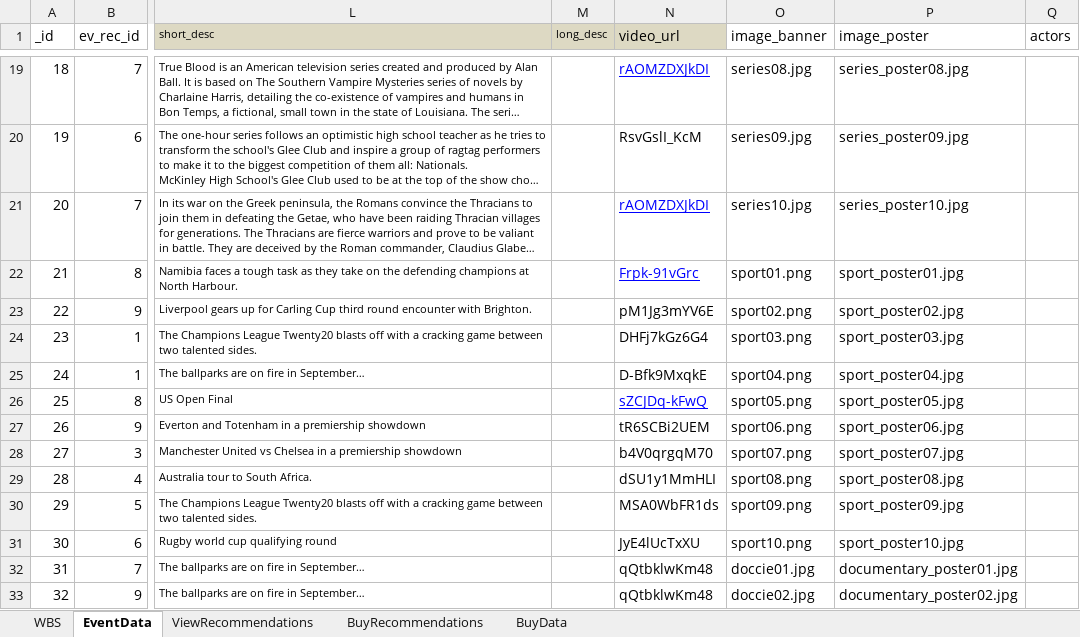
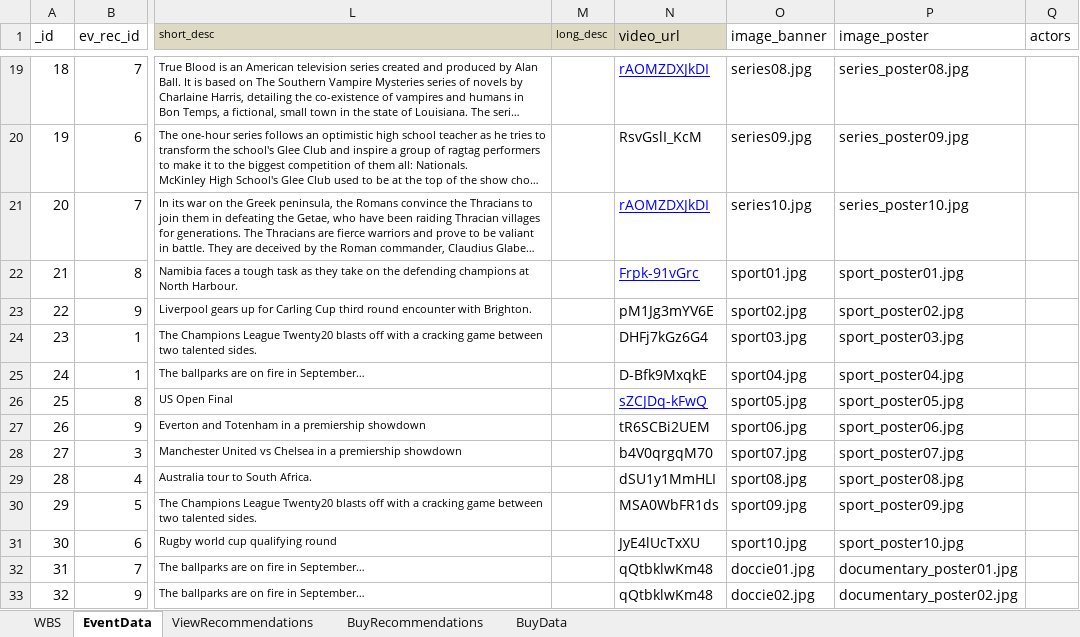
Before and after one commit to vaugan/whatsON, an Excel workbook: data/EventData.xlsx, sheet EventData, drawn as a sheet; only a part is shown, gaps mark what is left out; long unchanged cells end in …; values as stored, in another font and other column widths than the file's, no borders; the diff names each change by its address in the sheet, - before the commit and + after, or states it on an @@ line.

Commit message:
updated raw data

```diff
--- a/data/EventData.xlsx (sheet EventData)
+++ b/data/EventData.xlsx (sheet EventData)
-O22 (image_banner): sport01.png
+O22 (image_banner): sport01.jpg
-O23 (image_banner): sport02.png
+O23 (image_banner): sport02.jpg
-O24 (image_banner): sport03.png
+O24 (image_banner): sport03.jpg
-O25 (image_banner): sport04.png
+O25 (image_banner): sport04.jpg
-O26 (image_banner): sport05.png
+O26 (image_banner): sport05.jpg
-O27 (image_banner): sport06.png
+O27 (image_banner): sport06.jpg
-O28 (image_banner): sport07.png
+O28 (image_banner): sport07.jpg
-O29 (image_banner): sport08.png
+O29 (image_banner): sport08.jpg
-O30 (image_banner): sport09.png
+O30 (image_banner): sport09.jpg
-O31 (image_banner): sport10.png
+O31 (image_banner): sport10.jpg
```
Also changed, not shown: 13 other files.
